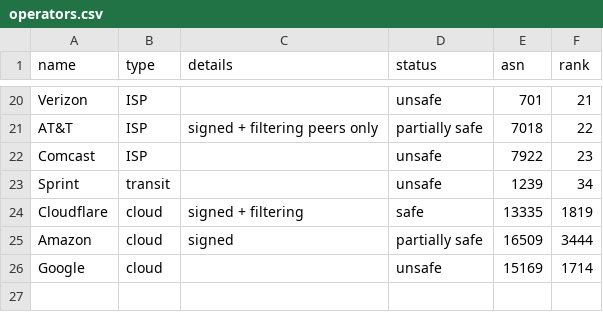
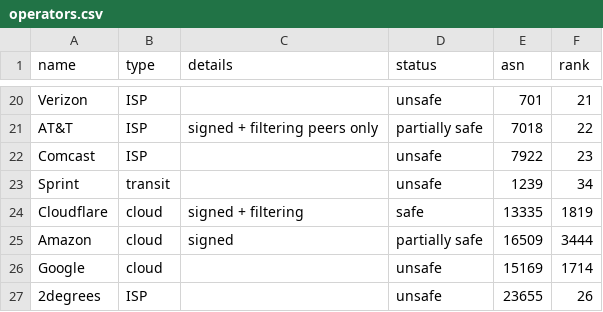
Before and after one commit to cloudflare/isbgpsafeyet.com, a CSV file: data/operators.csv, drawn as a sheet; only a part is shown, gaps mark what is left out; the diff names each change by its address in the sheet, - before the commit and + after, or states it on an @@ line.

Commit message:
Added 2degrees (NZ ISP)
Added test details for 2degrees Broadband, New Zealand

```diff
--- a/data/operators.csv
+++ b/data/operators.csv
+row 27: 2degrees | ISP |  | unsafe | 23655 | 26
```
